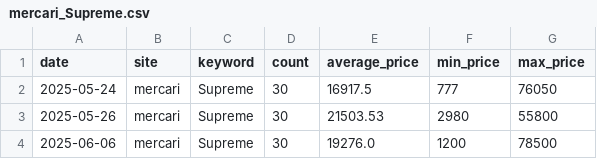
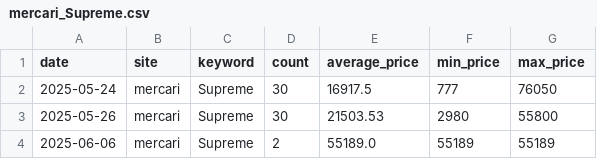
Before and after one commit to rE09o1v/search-trend-wear-project, a CSV file: data/mercari_Supreme.csv, drawn as a sheet.

```diff
--- a/data/mercari_Supreme.csv
+++ b/data/mercari_Supreme.csv
@@ -3,2 +3,2 @@ date,site,keyword,count,average_price,min_price,max_price
 2025-05-26,mercari,Supreme,30,21503.53,2980,55800
-2025-06-06,mercari,Supreme,30,19276.0,1200,78500
+2025-06-06,mercari,Supreme,2,55189.0,55189,55189
```
Also changed, not shown: 25 other files.
